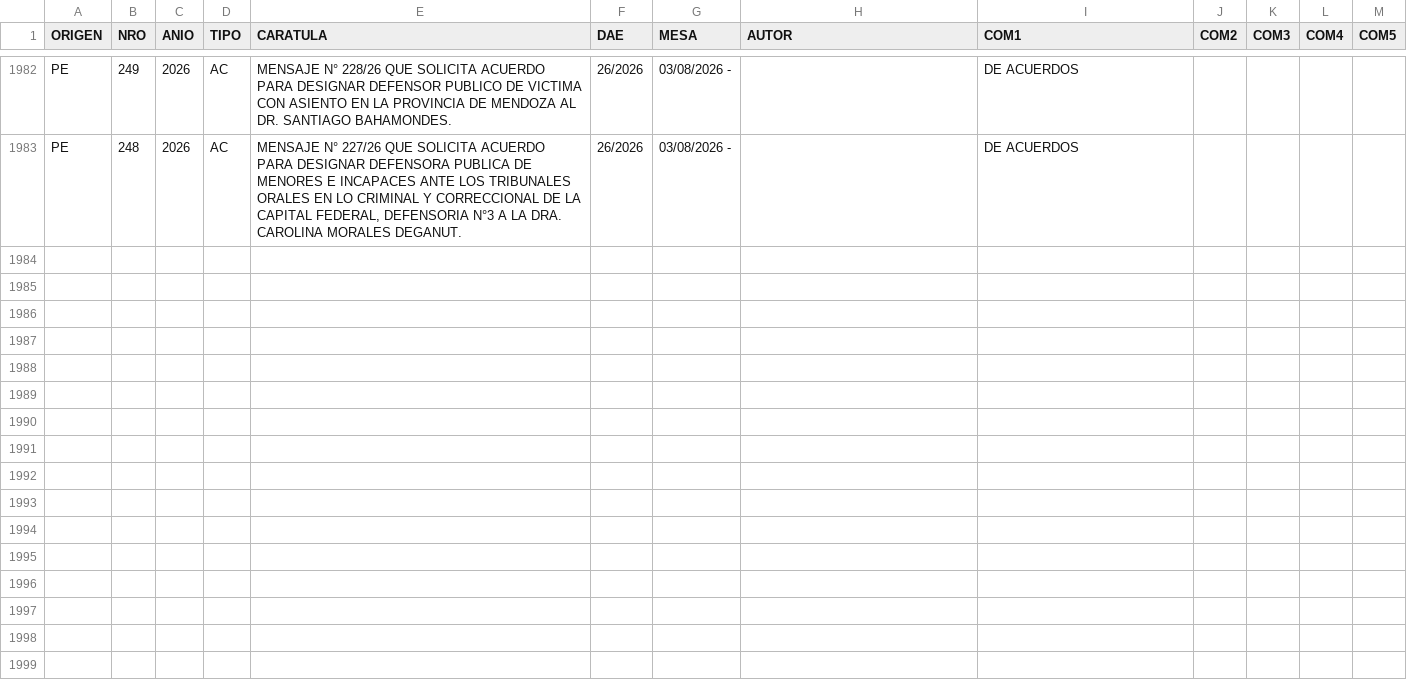
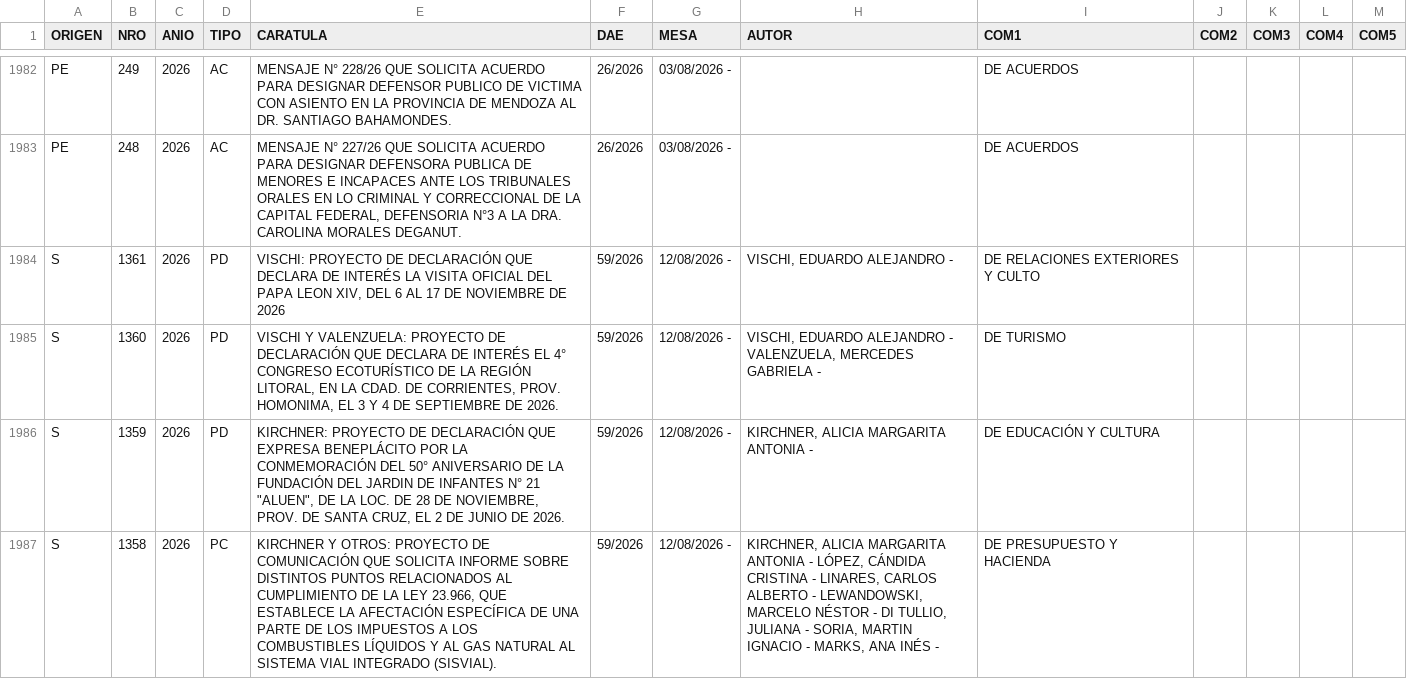
Before and after one commit to bonifaciomariano/Proyectos-ingresados, a TSV file: trazabilidad.tsv, drawn as a sheet; only a part is shown, gaps mark what is left out; the diff covers the shown part only.

```diff
--- a/trazabilidad.tsv
+++ b/trazabilidad.tsv
@@ -1998 +1998,5 @@ PE	249	2026	AC	MENSAJE N° 228/26 QUE SOLICITA ACUERDO PARA DESIGNAR DEFENSOR PU
 PE	248	2026	AC	MENSAJE N° 227/26 QUE SOLICITA ACUERDO PARA DESIGNAR DEFENSORA PUBLICA DE MENORES E INCAPACES ANTE LOS TRIBUNALES ORALES EN LO CRIMINAL Y CORRECCIONAL DE LA CAPITAL FEDERAL, DEFENSORIA N°3 A LA DRA. CAROLINA MORALES DEGANUT.	26/2026	03/08/2026 -		DE ACUERDOS				
+S	1361	2026	PD	VISCHI: PROYECTO DE DECLARACIÓN QUE DECLARA DE INTERÉS LA VISITA OFICIAL DEL PAPA LEON XIV, DEL 6 AL 17 DE NOVIEMBRE DE 2026	59/2026	12/08/2026 -	VISCHI, EDUARDO ALEJANDRO -	DE RELACIONES EXTERIORES Y CULTO				
+S	1360	2026	PD	VISCHI Y VALENZUELA: PROYECTO DE DECLARACIÓN QUE DECLARA DE INTERÉS EL 4° CONGRESO ECOTURÍSTICO DE LA REGIÓN LITORAL, EN LA CDAD. DE CORRIENTES, PROV. HOMONIMA, EL 3 Y 4 DE SEPTIEMBRE DE 2026.	59/2026	12/08/2026 -	VISCHI, EDUARDO ALEJANDRO - VALENZUELA, MERCEDES GABRIELA -	DE TURISMO				
+S	1359	2026	PD	"KIRCHNER: PROYECTO DE DECLARACIÓN QUE EXPRESA BENEPLÁCITO POR LA CONMEMORACIÓN DEL 50° ANIVERSARIO DE LA FUNDACIÓN DEL JARDIN DE INFANTES N° 21 ""ALUEN"", DE LA LOC. DE 28 DE NOVIEMBRE, PROV. DE SANTA CRUZ, EL 2 DE JUNIO DE 2026."	59/2026	12/08/2026 -	KIRCHNER, ALICIA MARGARITA ANTONIA -	DE EDUCACIÓN Y CULTURA				
+S	1358	2026	PC	KIRCHNER Y OTROS: PROYECTO DE COMUNICACIÓN QUE SOLICITA INFORME SOBRE DISTINTOS PUNTOS RELACIONADOS AL CUMPLIMIENTO DE LA LEY 23.966, QUE ESTABLECE LA AFECTACIÓN ESPECÍFICA DE UNA PARTE DE LOS IMPUESTOS A LOS COMBUSTIBLES LÍQUIDOS Y AL GAS NATURAL AL SISTEMA VIAL INTEGRADO (SISVIAL).	59/2026	12/08/2026 -	KIRCHNER, ALICIA MARGARITA ANTONIA - LÓPEZ, CÁNDIDA CRISTINA - LINARES, CARLOS ALBERTO - LEWANDOWSKI, MARCELO NÉSTOR - DI TULLIO, JULIANA - SORIA, MARTIN IGNACIO - MARKS, ANA INÉS -	DE PRESUPUESTO Y HACIENDA				
```
Also changed, not shown: 11 added rows elsewhere in this file, 3 other files.
